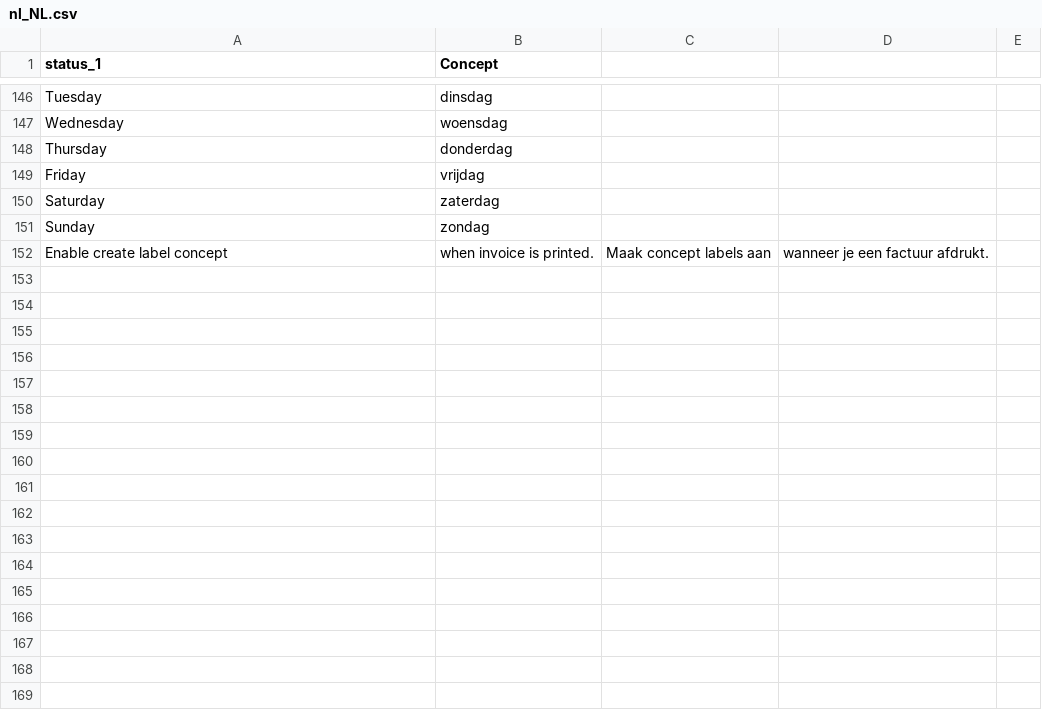
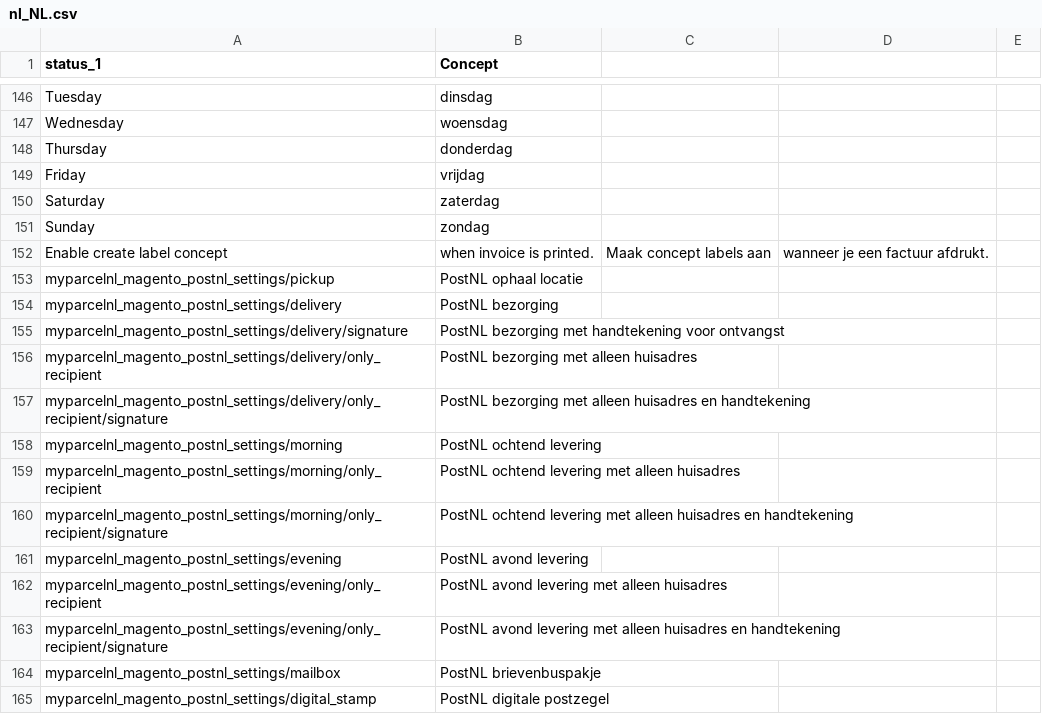
Before and after one commit to myparcelnl/magento, a CSV file: i18n/nl_NL.csv, drawn as a sheet; only a part is shown, gaps mark what is left out; the diff names each change by its address in the sheet, - before the commit and + after, or states it on an @@ line.

Commit message:
add NL translations

```diff
--- a/i18n/nl_NL.csv
+++ b/i18n/nl_NL.csv
+row 153: myparcelnl_magento_postnl_settings/pickup | PostNL ophaal locatie
+row 154: myparcelnl_magento_postnl_settings/delivery | PostNL bezorging
+row 155: myparcelnl_magento_postnl_settings/delivery/signature | PostNL bezorging met handtekening voor ontvangst
+row 156: myparcelnl_magento_postnl_settings/delivery/only_recipient | PostNL bezorging met alleen huisadres
+row 157: myparcelnl_magento_postnl_settings/delivery/only_recipient/signature | PostNL bezorging met alleen huisadres en handtekening
+row 158: myparcelnl_magento_postnl_settings/morning | PostNL ochtend levering
+row 159: myparcelnl_magento_postnl_settings/morning/only_recipient | PostNL ochtend levering met alleen huisadres
+row 160: myparcelnl_magento_postnl_settings/morning/only_recipient/signature | PostNL ochtend levering met alleen huisadres en handtekening
+row 161: myparcelnl_magento_postnl_settings/evening | PostNL avond levering
+row 162: myparcelnl_magento_postnl_settings/evening/only_recipient | PostNL avond levering met alleen huisadres
+row 163: myparcelnl_magento_postnl_settings/evening/only_recipient/signature | PostNL avond levering met alleen huisadres en handtekening
+row 164: myparcelnl_magento_postnl_settings/mailbox | PostNL brievenbuspakje
+row 165: myparcelnl_magento_postnl_settings/digital_stamp | PostNL digitale postzegel
```
